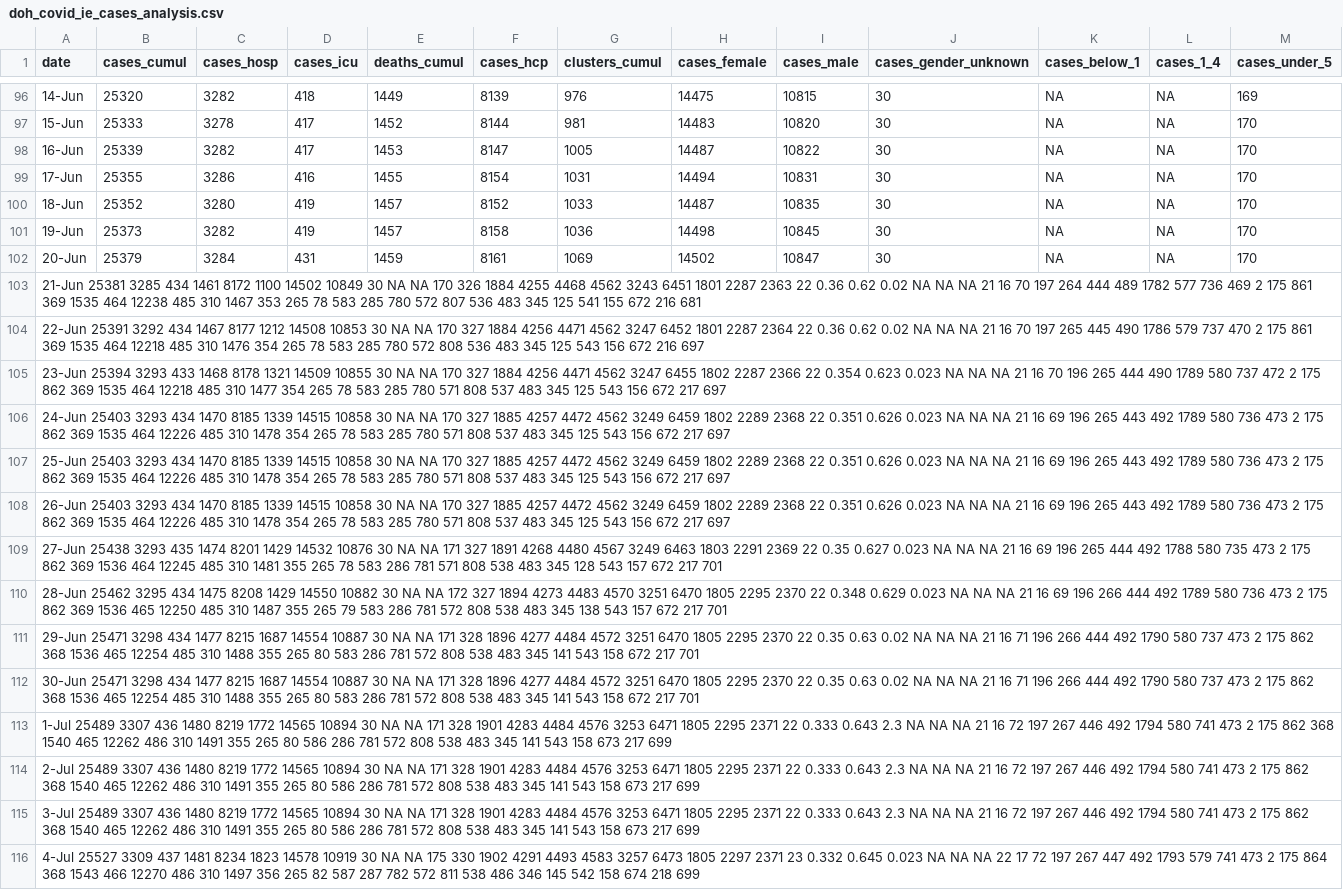
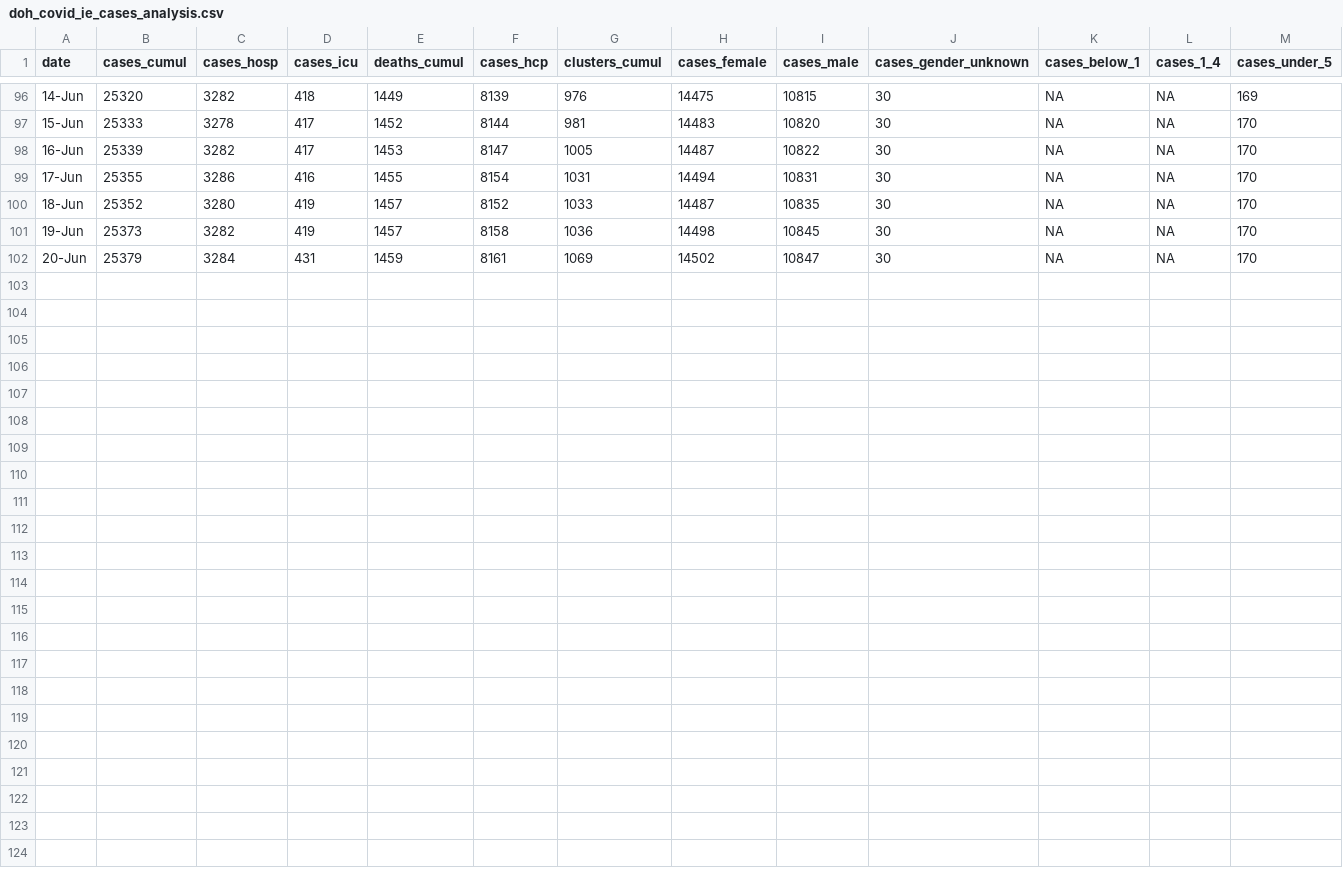
Before and after one commit to frankmoriarty/covid_ie, a CSV file: doh_covid_ie_cases_analysis.csv, drawn as a sheet; only a part is shown, gaps mark what is left out; rows hold the shown columns only; the diff names each change by its address in the sheet, - before the commit and + after, or states it on an @@ line.

Commit message:
Update doh_covid_ie_cases_analysis.csv

```diff
--- a/doh_covid_ie_cases_analysis.csv
+++ b/doh_covid_ie_cases_analysis.csv
-row 103: 21-Jun 25381 3285 434 1461 8172 1100 14502 10849 30 NA NA 170 326 1884 4255 4468 4562 3243 6451 1801 2287 2363 22 0.36 0.62 0.02 NA NA NA 21 16 70 197 264 444 489 1782 577 736 469 2 175 861 369 1535 464 12238 485 310 1467 353 265 78 583 285 780 572 807 536 483 345 125 541 155 672 216 681
-row 104: 22-Jun 25391 3292 434 1467 8177 1212 14508 10853 30 NA NA 170 327 1884 4256 4471 4562 3247 6452 1801 2287 2364 22 0.36 0.62 0.02 NA NA NA 21 16 70 197 265 445 490 1786 579 737 470 2 175 861 369 1535 464 12218 485 310 1476 354 265 78 583 285 780 572 808 536 483 345 125 543 156 672 216 697
-row 105: 23-Jun 25394 3293 433 1468 8178 1321 14509 10855 30 NA NA 170 327 1884 4256 4471 4562 3247 6455 1802 2287 2366 22 0.354 0.623 0.023 NA NA NA 21 16 70 196 265 444 490 1789 580 737 472 2 175 862 369 1535 464 12218 485 310 1477 354 265 78 583 285 780 571 808 537 483 345 125 543 156 672 217 697
-row 106: 24-Jun 25403 3293 434 1470 8185 1339 14515 10858 30 NA NA 170 327 1885 4257 4472 4562 3249 6459 1802 2289 2368 22 0.351 0.626 0.023 NA NA NA 21 16 69 196 265 443 492 1789 580 736 473 2 175 862 369 1535 464 12226 485 310 1478 354 265 78 583 285 780 571 808 537 483 345 125 543 156 672 217 697
-row 107: 25-Jun 25403 3293 434 1470 8185 1339 14515 10858 30 NA NA 170 327 1885 4257 4472 4562 3249 6459 1802 2289 2368 22 0.351 0.626 0.023 NA NA NA 21 16 69 196 265 443 492 1789 580 736 473 2 175 862 369 1535 464 12226 485 310 1478 354 265 78 583 285 780 571 808 537 483 345 125 543 156 672 217 697
-row 108: 26-Jun 25403 3293 434 1470 8185 1339 14515 10858 30 NA NA 170 327 1885 4257 4472 4562 3249 6459 1802 2289 2368 22 0.351 0.626 0.023 NA NA NA 21 16 69 196 265 443 492 1789 580 736 473 2 175 862 369 1535 464 12226 485 310 1478 354 265 78 583 285 780 571 808 537 483 345 125 543 156 672 217 697
-row 109: 27-Jun 25438 3293 435 1474 8201 1429 14532 10876 30 NA NA 171 327 1891 4268 4480 4567 3249 6463 1803 2291 2369 22 0.35 0.627 0.023 NA NA NA 21 16 69 196 265 444 492 1788 580 735 473 2 175 862 369 1536 464 12245 485 310 1481 355 265 78 583 286 781 571 808 538 483 345 128 543 157 672 217 701
-row 110: 28-Jun 25462 3295 434 1475 8208 1429 14550 10882 30 NA NA 172 327 1894 4273 4483 4570 3251 6470 1805 2295 2370 22 0.348 0.629 0.023 NA NA NA 21 16 69 196 266 444 492 1789 580 736 473 2 175 862 369 1536 465 12250 485 310 1487 355 265 79 583 286 781 572 808 538 483 345 138 543 157 672 217 701
-row 111: 29-Jun 25471 3298 434 1477 8215 1687 14554 10887 30 NA NA 171 328 1896 4277 4484 4572 3251 6470 1805 2295 2370 22 0.35 0.63 0.02 NA NA NA 21 16 71 196 266 444 492 1790 580 737 473 2 175 862 368 1536 465 12254 485 310 1488 355 265 80 583 286 781 572 808 538 483 345 141 543 158 672 217 701
-row 112: 30-Jun 25471 3298 434 1477 8215 1687 14554 10887 30 NA NA 171 328 1896 4277 4484 4572 3251 6470 1805 2295 2370 22 0.35 0.63 0.02 NA NA NA 21 16 71 196 266 444 492 1790 580 737 473 2 175 862 368 1536 465 12254 485 310 1488 355 265 80 583 286 781 572 808 538 483 345 141 543 158 672 217 701
-row 113: 1-Jul 25489 3307 436 1480 8219 1772 14565 10894 30 NA NA 171 328 1901 4283 4484 4576 3253 6471 1805 2295 2371 22 0.333 0.643 2.3 NA NA NA 21 16 72 197 267 446 492 1794 580 741 473 2 175 862 368 1540 465 12262 486 310 1491 355 265 80 586 286 781 572 808 538 483 345 141 543 158 673 217 699
-row 114: 2-Jul 25489 3307 436 1480 8219 1772 14565 10894 30 NA NA 171 328 1901 4283 4484 4576 3253 6471 1805 2295 2371 22 0.333 0.643 2.3 NA NA NA 21 16 72 197 267 446 492 1794 580 741 473 2 175 862 368 1540 465 12262 486 310 1491 355 265 80 586 286 781 572 808 538 483 345 141 543 158 673 217 699
-row 115: 3-Jul 25489 3307 436 1480 8219 1772 14565 10894 30 NA NA 171 328 1901 4283 4484 4576 3253 6471 1805 2295 2371 22 0.333 0.643 2.3 NA NA NA 21 16 72 197 267 446 492 1794 580 741 473 2 175 862 368 1540 465 12262 486 310 1491 355 265 80 586 286 781 572 808 538 483 345 141 543 158 673 217 699
-row 116: 4-Jul 25527 3309 437 1481 8234 1823 14578 10919 30 NA NA 175 330 1902 4291 4493 4583 3257 6473 1805 2297 2371 23 0.332 0.645 0.023 NA NA NA 22 17 72 197 267 447 492 1793 579 741 473 2 175 864 368 1543 466 12270 486 310 1497 356 265 82 587 287 782 572 811 538 486 346 145 542 158 674 218 699
```
